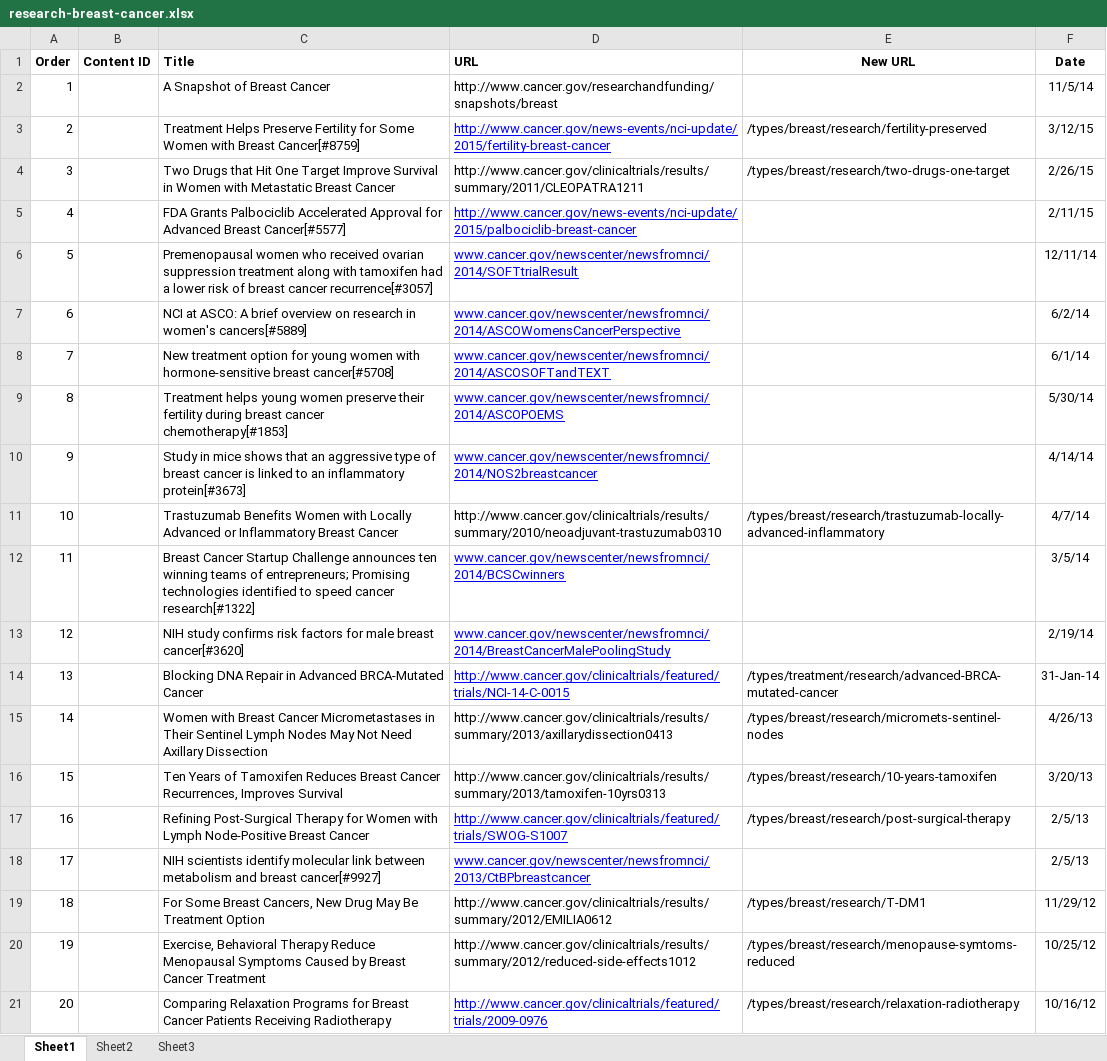
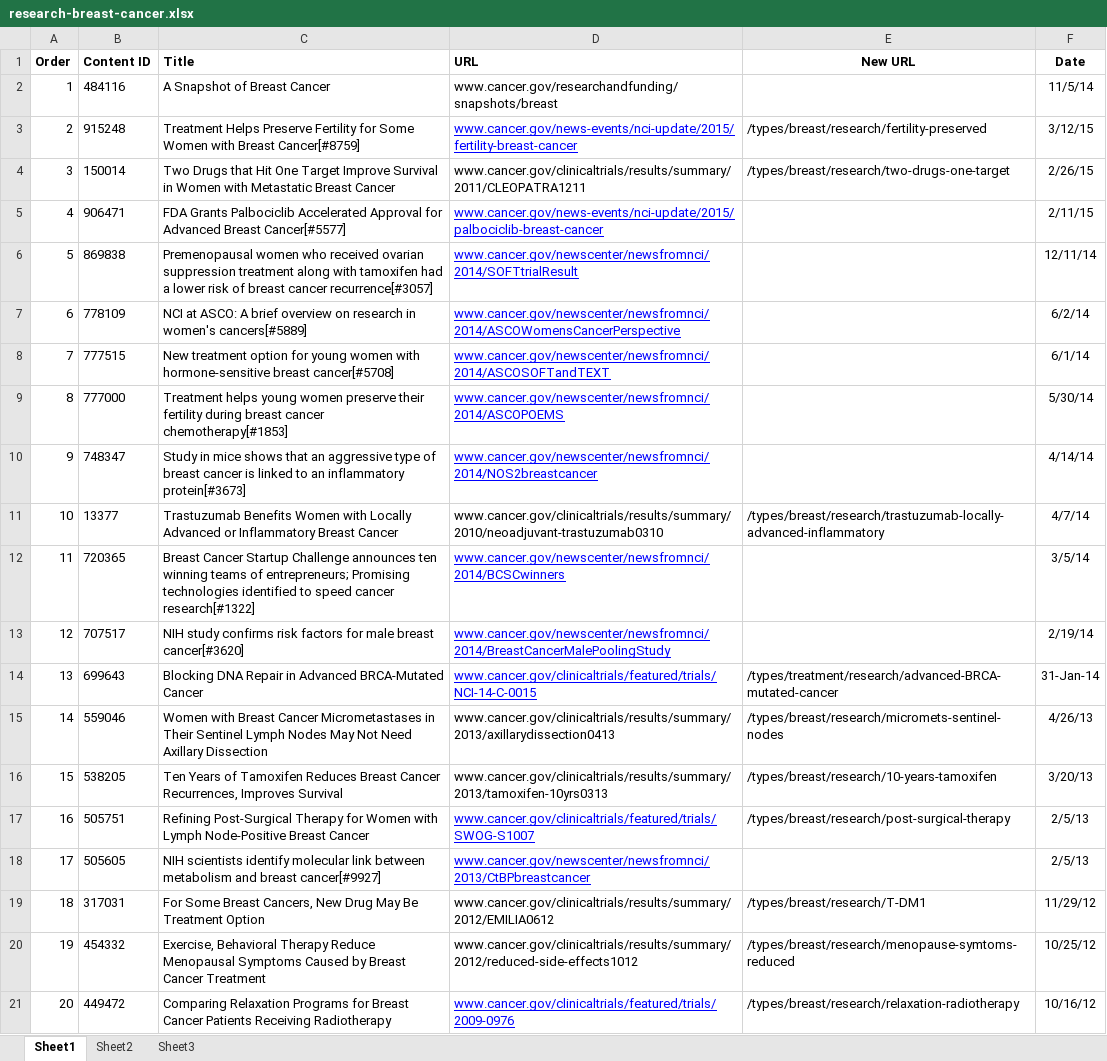
Before and after one commit to NCIOCPL/wcms-daisy, an Excel workbook: Daisy-xls/ResearchPages/research-breast-cancer.xlsx, sheet Sheet1, drawn as a sheet; only a part is shown; values as stored, in another font and other column widths than the file's, no borders; the diff covers the shown part only; the diff names each change by its address in the sheet, - before the commit and + after, or states it on an @@ line.

```diff
--- a/Daisy-xls/ResearchPages/research-breast-cancer.xlsx (sheet Sheet1)
+++ b/Daisy-xls/ResearchPages/research-breast-cancer.xlsx (sheet Sheet1)
-B2 (Content ID): (empty)
+B2 (Content ID): 484116
-D2 (URL): http://www.cancer.gov/researchandfunding/snapshots/breast
+D2 (URL): www.cancer.gov/researchandfunding/snapshots/breast
-B3 (Content ID): (empty)
+B3 (Content ID): 915248
-D3 (URL): http://www.cancer.gov/news-events/nci-update/2015/fertility-breast-cancer
+D3 (URL): www.cancer.gov/news-events/nci-update/2015/fertility-breast-cancer
-B4 (Content ID): (empty)
+B4 (Content ID): 150014
-D4 (URL): http://www.cancer.gov/clinicaltrials/results/summary/2011/CLEOPATRA1211
+D4 (URL): www.cancer.gov/clinicaltrials/results/summary/2011/CLEOPATRA1211
-B5 (Content ID): (empty)
+B5 (Content ID): 906471
-D5 (URL): http://www.cancer.gov/news-events/nci-update/2015/palbociclib-breast-cancer
+D5 (URL): www.cancer.gov/news-events/nci-update/2015/palbociclib-breast-cancer
-B6 (Content ID): (empty)
+B6 (Content ID): 869838
-B7 (Content ID): (empty)
+B7 (Content ID): 778109
-B8 (Content ID): (empty)
+B8 (Content ID): 777515
-B9 (Content ID): (empty)
+B9 (Content ID): 777000
-B10 (Content ID): (empty)
+B10 (Content ID): 748347
-B11 (Content ID): (empty)
+B11 (Content ID): 13377
-D11 (URL): http://www.cancer.gov/clinicaltrials/results/summary/2010/neoadjuvant-trastuzumab0310
+D11 (URL): www.cancer.gov/clinicaltrials/results/summary/2010/neoadjuvant-trastuzumab0310
-B12 (Content ID): (empty)
+B12 (Content ID): 720365
-B13 (Content ID): (empty)
+B13 (Content ID): 707517
-B14 (Content ID): (empty)
+B14 (Content ID): 699643
-D14 (URL): http://www.cancer.gov/clinicaltrials/featured/trials/NCI-14-C-0015
+D14 (URL): www.cancer.gov/clinicaltrials/featured/trials/NCI-14-C-0015
-B15 (Content ID): (empty)
+B15 (Content ID): 559046
-D15 (URL): http://www.cancer.gov/clinicaltrials/results/summary/2013/axillarydissection0413
+D15 (URL): www.cancer.gov/clinicaltrials/results/summary/2013/axillarydissection0413
-B16 (Content ID): (empty)
+B16 (Content ID): 538205
-D16 (URL): http://www.cancer.gov/clinicaltrials/results/summary/2013/tamoxifen-10yrs0313
+D16 (URL): www.cancer.gov/clinicaltrials/results/summary/2013/tamoxifen-10yrs0313
-B17 (Content ID): (empty)
+B17 (Content ID): 505751
-D17 (URL): http://www.cancer.gov/clinicaltrials/featured/trials/SWOG-S1007
+D17 (URL): www.cancer.gov/clinicaltrials/featured/trials/SWOG-S1007
-B18 (Content ID): (empty)
+B18 (Content ID): 505605
-B19 (Content ID): (empty)
+B19 (Content ID): 317031
-D19 (URL): http://www.cancer.gov/clinicaltrials/results/summary/2012/EMILIA0612
+D19 (URL): www.cancer.gov/clinicaltrials/results/summary/2012/EMILIA0612
-B20 (Content ID): (empty)
+B20 (Content ID): 454332
-D20 (URL): http://www.cancer.gov/clinicaltrials/results/summary/2012/reduced-side-effects1012
+D20 (URL): www.cancer.gov/clinicaltrials/results/summary/2012/reduced-side-effects1012
-B21 (Content ID): (empty)
+B21 (Content ID): 449472
-D21 (URL): http://www.cancer.gov/clinicaltrials/featured/trials/2009-0976
+D21 (URL): www.cancer.gov/clinicaltrials/featured/trials/2009-0976
```
Also changed, not shown: 39 edited cells elsewhere in this sheet, Daisy-xls/ResearchPages/research-anal-cancer.xlsx, Daisy-xls/ResearchPages/research-bladder-cancer.xlsx.
